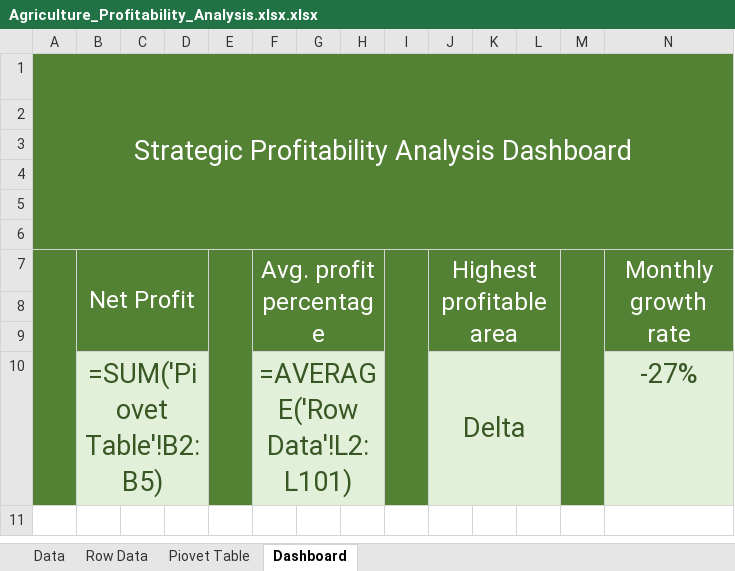
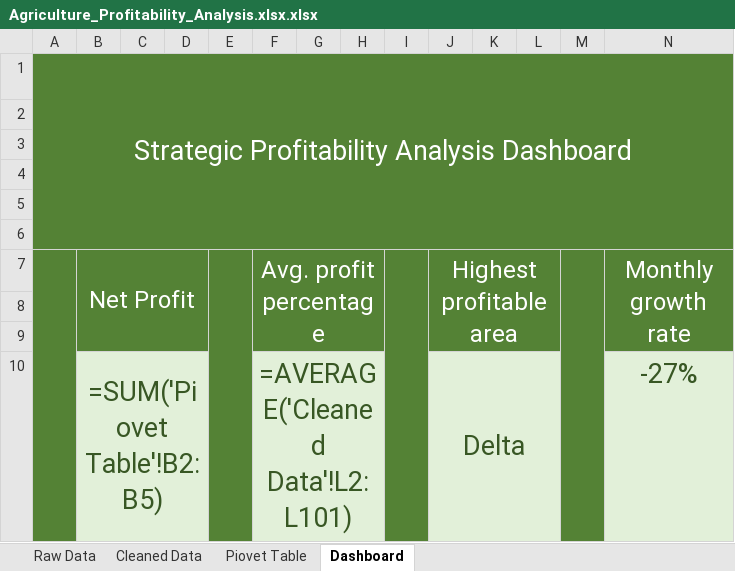
Before and after one commit to Fatma19Ahmed-DataAnalyst/Agriculture-Sales-Analysis, an Excel workbook: Agriculture_Profitability_Analysis.xlsx.xlsx, sheet Dashboard, drawn as a sheet; values as stored, in another font and other column widths than the file's, no borders; formulas are shown in place of their values; charts and pictures not drawn; the diff names each change by its address in the sheet, - before the commit and + after, or states it on an @@ line.

```diff
--- a/Agriculture_Profitability_Analysis.xlsx.xlsx (sheet Dashboard)
+++ b/Agriculture_Profitability_Analysis.xlsx.xlsx (sheet Dashboard)
-sheet tab: Row Data
+sheet tab: Cleaned Data
-sheet tab: Data
+sheet tab: Raw Data
-F10 (Avg. profit percentage): =AVERAGE('Row Data'!L2:L101)
+F10 (Avg. profit percentage): =AVERAGE('Cleaned Data'!L2:L101)
```
Also changed, not shown: charts or pictures.
